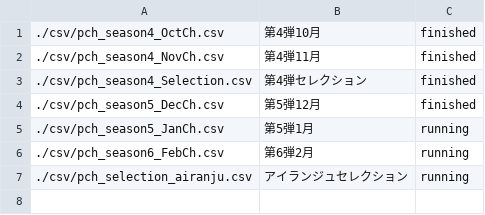
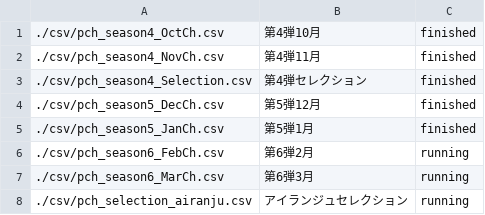
Before and after one commit to gbgb-ojisan/managePCHcoordinates, a CSV file: docs/csv/csvlist.csv, drawn as a sheet.

```diff
--- a/docs/csv/csvlist.csv
+++ b/docs/csv/csvlist.csv
@@ -4,4 +4,5 @@
 ./csv/pch_season5_DecCh.csv,第5弾12月,finished
-./csv/pch_season5_JanCh.csv,第5弾1月,running
+./csv/pch_season5_JanCh.csv,第5弾1月,finished
 ./csv/pch_season6_FebCh.csv,第6弾2月,running
+./csv/pch_season6_MarCh.csv,第6弾3月,running
 ./csv/pch_selection_airanju.csv,アイランジュセレクション,running
```
Also changed, not shown: 6 other files.
